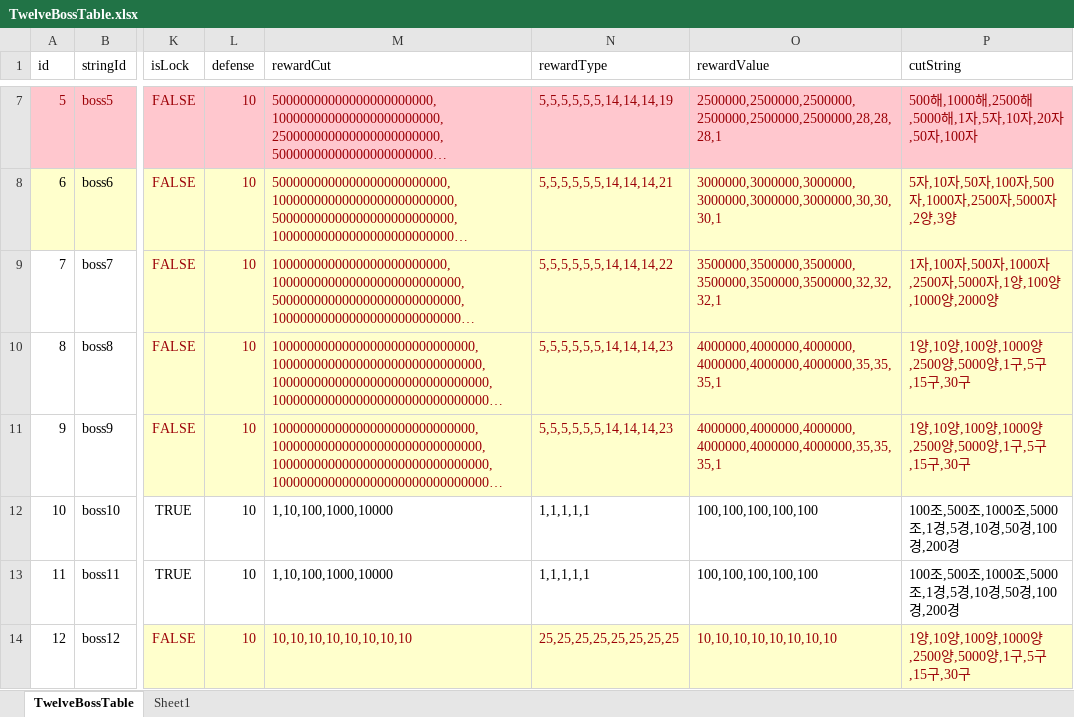
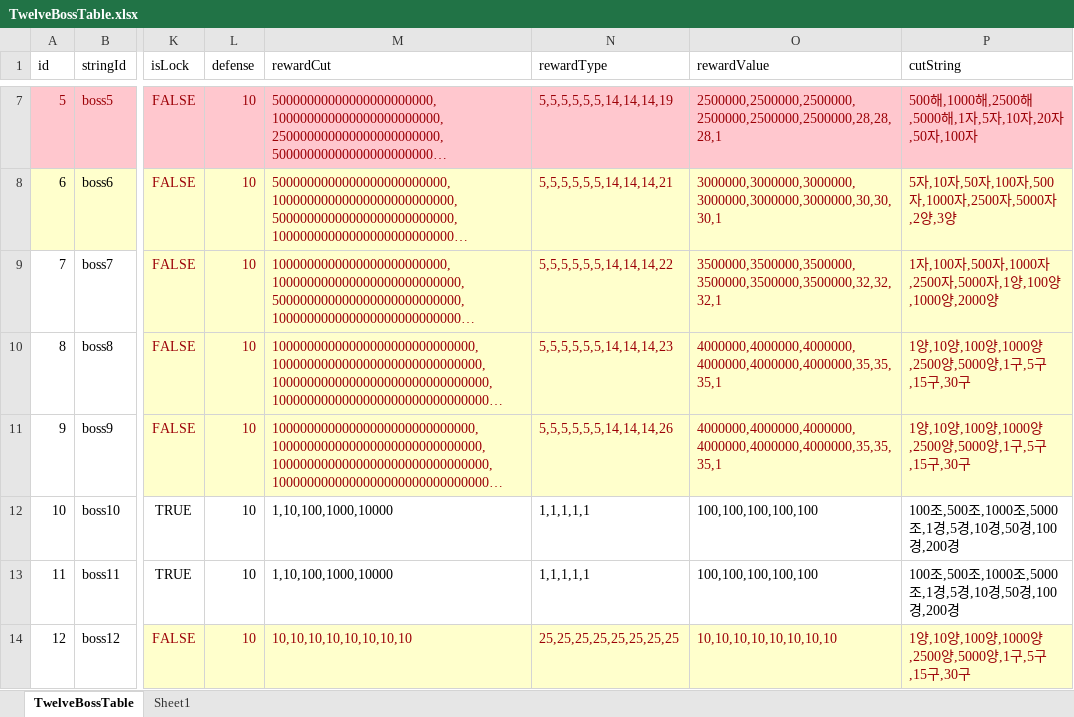
Before and after one commit to luckyzwei/Yosaki, an Excel workbook: Assets/06.Table/TwelveBossTable.xlsx, sheet TwelveBossTable, drawn as a sheet; only a part is shown, gaps mark what is left out; long unchanged cells end in …; values as stored, in another font and other column widths than the file's, no borders; the diff names each change by its address in the sheet, - before the commit and + after, or states it on an @@ line.

```diff
--- a/Assets/06.Table/TwelveBossTable.xlsx (sheet TwelveBossTable)
+++ b/Assets/06.Table/TwelveBossTable.xlsx (sheet TwelveBossTable)
-N11 (rewardType): 5,5,5,5,5,5,14,14,14,23
+N11 (rewardType): 5,5,5,5,5,5,14,14,14,26
```
Also changed, not shown: Assets/06.Table/EnemyTable.xlsx, Assets/06.Table/TitleTable.xlsx, 28 other files.
